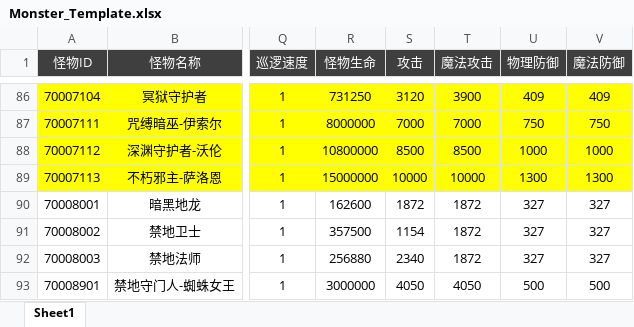
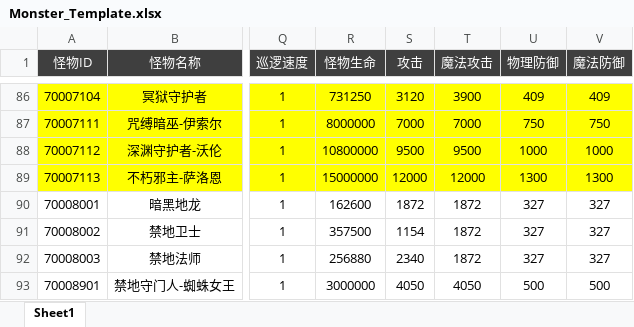
Before and after one commit to csyinghuochong/yongshiyujiayuan, an Excel workbook: S_数据表/Monster_Template.xlsx, sheet Sheet1, drawn as a sheet; only a part is shown, gaps mark what is left out; values as stored, in another font and other column widths than the file's, no borders; the diff names each change by its address in the sheet, - before the commit and + after, or states it on an @@ line.

```diff
--- a/S_数据表/Monster_Template.xlsx (sheet Sheet1)
+++ b/S_数据表/Monster_Template.xlsx (sheet Sheet1)
-S88 (攻击): 8500
+S88 (攻击): 9500
-T88 (魔法攻击): 8500
+T88 (魔法攻击): 9500
-S89 (攻击): 10000
+S89 (攻击): 12000
-T89 (魔法攻击): 10000
+T89 (魔法攻击): 12000
```
Also changed, not shown: S_数据表/Drop_Template.xlsx, 15 other files.
